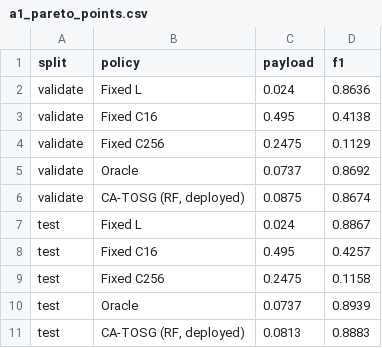
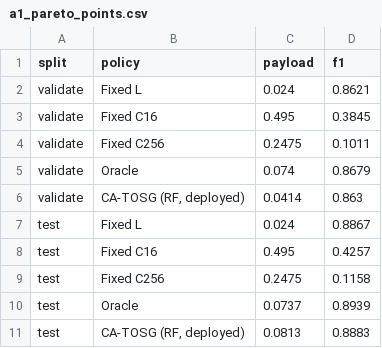
Before and after one commit to pyyue9836/ca-tosg, a CSV file: extra_experiments/out/a1_pareto_points.csv, drawn as a sheet.

```diff
--- a/extra_experiments/out/a1_pareto_points.csv
+++ b/extra_experiments/out/a1_pareto_points.csv
@@ -1,7 +1,7 @@
 split,policy,payload,f1
-validate,Fixed L,0.024,0.8636
-validate,Fixed C16,0.495,0.4138
-validate,Fixed C256,0.2475,0.1129
-validate,Oracle,0.0737,0.8692
-validate,"CA-TOSG (RF, deployed)",0.0875,0.8674
+validate,Fixed L,0.024,0.8621
+validate,Fixed C16,0.495,0.3845
+validate,Fixed C256,0.2475,0.1011
+validate,Oracle,0.074,0.8679
+validate,"CA-TOSG (RF, deployed)",0.0414,0.863
 test,Fixed L,0.024,0.8867
```
Also changed, not shown: 5 other files.
